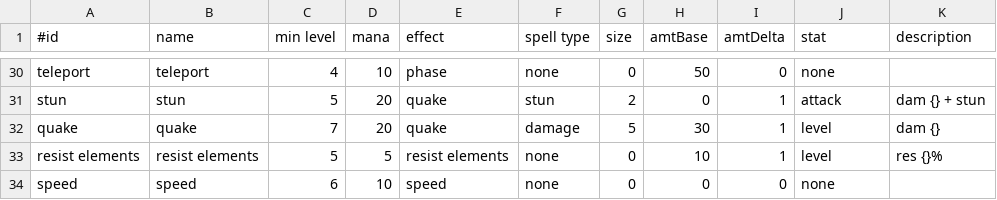
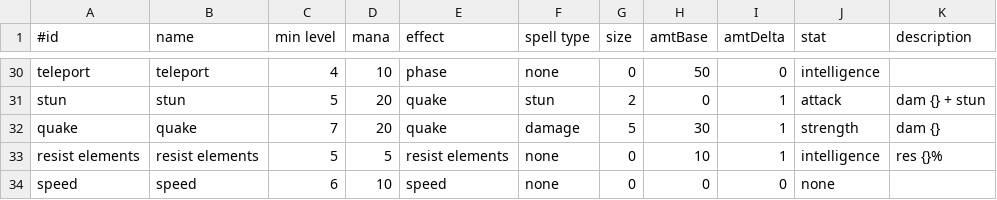
Before and after one commit to jonathanacross/pow, a TSV file: src/main/resources/data/spells.tsv, drawn as a sheet; only a part is shown, gaps mark what is left out; the diff covers the shown part only; the diff names each change by its address in the sheet, - before the commit and + after, or states it on an @@ line.

Commit message:
spells now based on int/str rather than level

```diff
--- a/src/main/resources/data/spells.tsv
+++ b/src/main/resources/data/spells.tsv
-J30 (stat): none
+J30 (stat): intelligence
-J32 (stat): level
+J32 (stat): strength
-J33 (stat): level
+J33 (stat): intelligence
```
Also changed, not shown: 22 edited cells elsewhere in this file, 1 other file.
